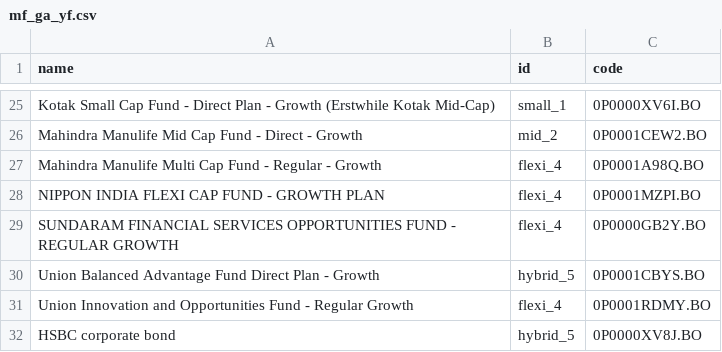
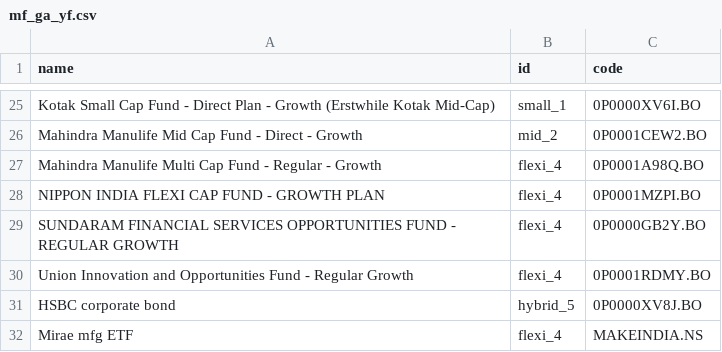
Before and after one commit to gauravsa123/stocks, a CSV file: mf_ga_yf.csv, drawn as a sheet; only a part is shown, gaps mark what is left out; the shorter side is filled out with more unchanged rows.

Commit message:
Update mf_ga_yf.csv
Union removed

```diff
--- a/mf_ga_yf.csv
+++ b/mf_ga_yf.csv
@@ -29,3 +29,2 @@ NIPPON INDIA FLEXI CAP FUND - GROWTH PLAN,flexi_4,0P0001MZPI.BO
 SUNDARAM FINANCIAL SERVICES OPPORTUNITIES FUND - REGULAR GROWTH,flexi_4,0P0000GB2Y.BO
-Union Balanced Advantage Fund Direct Plan - Growth,hybrid_5,0P0001CBYS.BO
 Union Innovation and Opportunities Fund - Regular Growth,flexi_4,0P0001RDMY.BO
```
